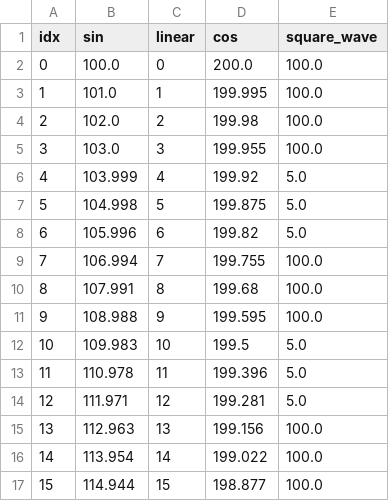
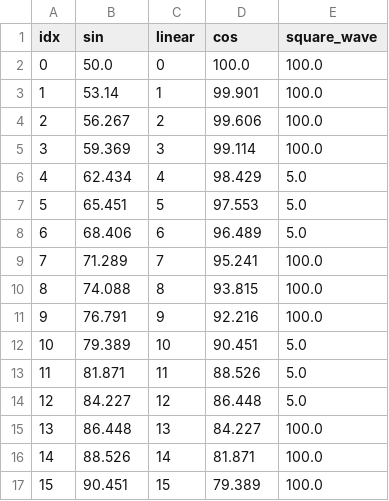
Before and after one commit to iainfox/plot-assist-v2, a CSV file: src-tauri/test_data_low.csv, drawn as a sheet; only a part is shown; the diff covers the shown part only.

```diff
--- a/src-tauri/test_data_low.csv
+++ b/src-tauri/test_data_low.csv
@@ -1,17 +1,17 @@
 idx,sin,linear,cos,square_wave
-0,100.0,0,200.0,100.0
-1,101.0,1,199.995,100.0
-2,102.0,2,199.98,100.0
-3,103.0,3,199.955,100.0
-4,103.999,4,199.92,5.0
-5,104.998,5,199.875,5.0
-6,105.996,6,199.82,5.0
-7,106.994,7,199.755,100.0
-8,107.991,8,199.68,100.0
-9,108.988,9,199.595,100.0
-10,109.983,10,199.5,5.0
-11,110.978,11,199.396,5.0
-12,111.971,12,199.281,5.0
-13,112.963,13,199.156,100.0
-14,113.954,14,199.022,100.0
-15,114.944,15,198.877,100.0
+0,50.0,0,100.0,100.0
+1,53.14,1,99.901,100.0
+2,56.267,2,99.606,100.0
+3,59.369,3,99.114,100.0
+4,62.434,4,98.429,5.0
+5,65.451,5,97.553,5.0
+6,68.406,6,96.489,5.0
+7,71.289,7,95.241,100.0
+8,74.088,8,93.815,100.0
+9,76.791,9,92.216,100.0
+10,79.389,10,90.451,5.0
+11,81.871,11,88.526,5.0
+12,84.227,12,86.448,5.0
+13,86.448,13,84.227,100.0
+14,88.526,14,81.871,100.0
+15,90.451,15,79.389,100.0
```
Also changed, not shown: 168 edited cells elsewhere in this file, src-tauri/test_data_med.csv, 2 other files.
